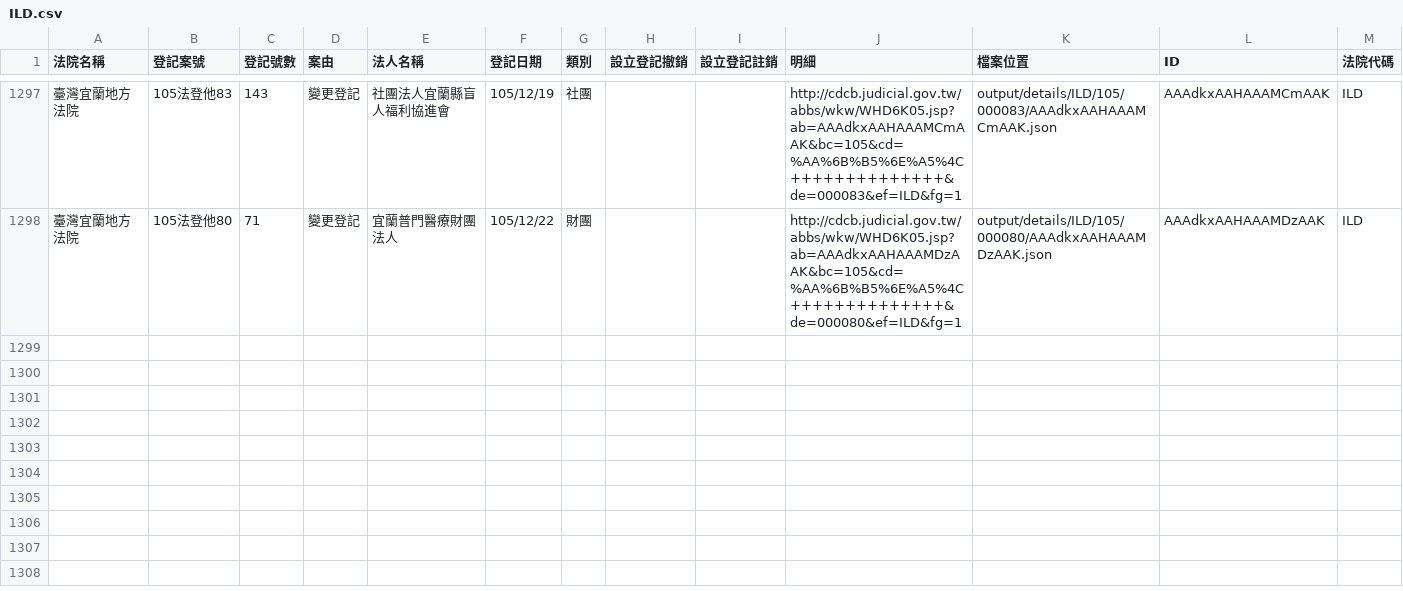
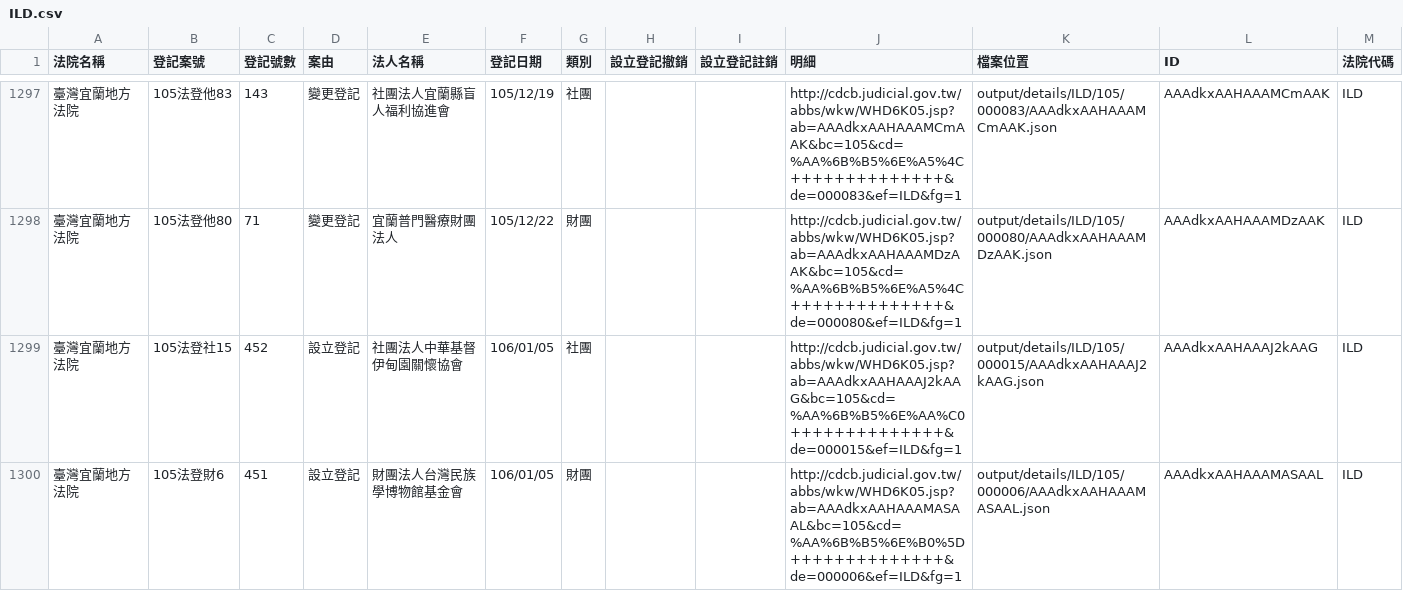
Before and after one commit to longhsiung/foundationtw, a CSV file: output/lists/ILD.csv, drawn as a sheet; only a part is shown, gaps mark what is left out.

Commit message:
update datasets @ 2017-02-02 02:00:01

```diff
--- a/output/lists/ILD.csv
+++ b/output/lists/ILD.csv
@@ -1298 +1298,3 @@
 臺灣宜蘭地方法院,105法登他80,71,變更登記,宜蘭普門醫療財團法人,105/12/22,財團,,,http://cdcb.judicial.gov.tw/abbs/wkw/WHD6K05.jsp?ab=AAAdkxAAHAAAMDzAAK&bc=105&cd=%AA%6B%B5%6E%A5%4C++++++++++++++&de=000080&ef=ILD&fg=1,output/details/ILD/105/000080/AAAdkxAAHAAAMDzAAK.json,AAAdkxAAHAAAMDzAAK,ILD
+臺灣宜蘭地方法院,105法登社15,452,設立登記,社團法人中華基督伊甸園關懷協會,106/01/05,社團,,,http://cdcb.judicial.gov.tw/abbs/wkw/WHD6K05.jsp?ab=AAAdkxAAHAAAJ2kAAG&bc=105&cd=%AA%6B%B5%6E%AA%C0++++++++++++++&de=000015&ef=ILD&fg=1,output/details/ILD/105/000015/AAAdkxAAHAAAJ2kAAG.json,AAAdkxAAHAAAJ2kAAG,ILD
+臺灣宜蘭地方法院,105法登財6,451,設立登記,財團法人台灣民族學博物館基金會,106/01/05,財團,,,http://cdcb.judicial.gov.tw/abbs/wkw/WHD6K05.jsp?ab=AAAdkxAAHAAAMASAAL&bc=105&cd=%AA%6B%B5%6E%B0%5D++++++++++++++&de=000006&ef=ILD&fg=1,output/details/ILD/105/000006/AAAdkxAAHAAAMASAAL.json,AAAdkxAAHAAAMASAAL,ILD
```
Also changed, not shown: 2 other files.
